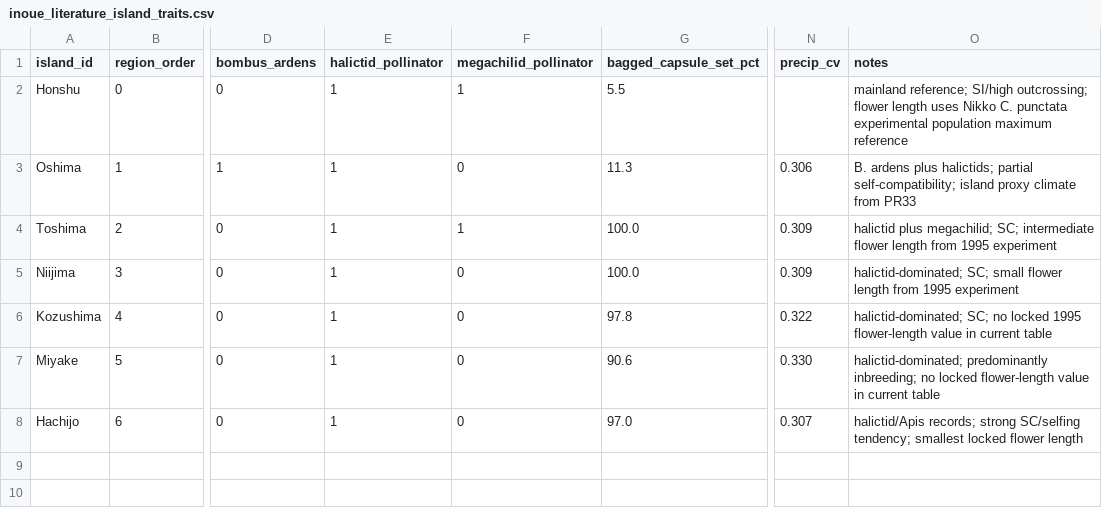
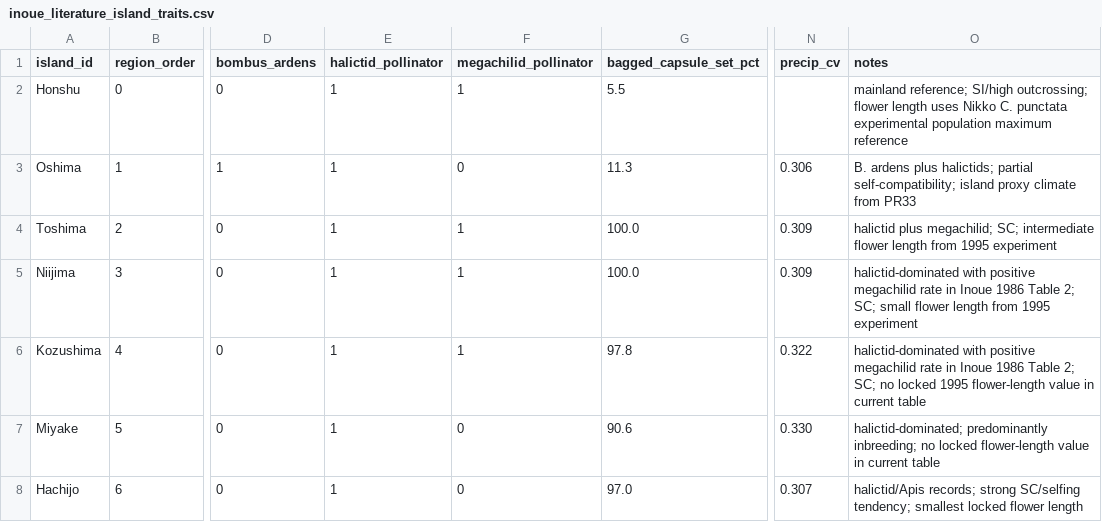
Before and after one commit to zuizui0223/izu-core, a CSV file: data/inoue_literature_island_traits.csv, drawn as a sheet; only a part is shown, gaps mark what is left out; the diff names each change by its address in the sheet, - before the commit and + after, or states it on an @@ line.

Commit message:
align megachilid indicators with Inoue 1986 positive rates

```diff
--- a/data/inoue_literature_island_traits.csv
+++ b/data/inoue_literature_island_traits.csv
-F5:F6 (megachilid_pollinator): 0
+F5:F6 (megachilid_pollinator): 1
-O5 (notes): halictid-dominated; SC; small…
+O5 (notes): halictid-dominated with positive megachilid rate in Inoue 1986 Table 2; SC; small…
-O6 (notes): halictid-dominated; SC; no…
+O6 (notes): halictid-dominated with positive megachilid rate in Inoue 1986 Table 2; SC; no…
```
